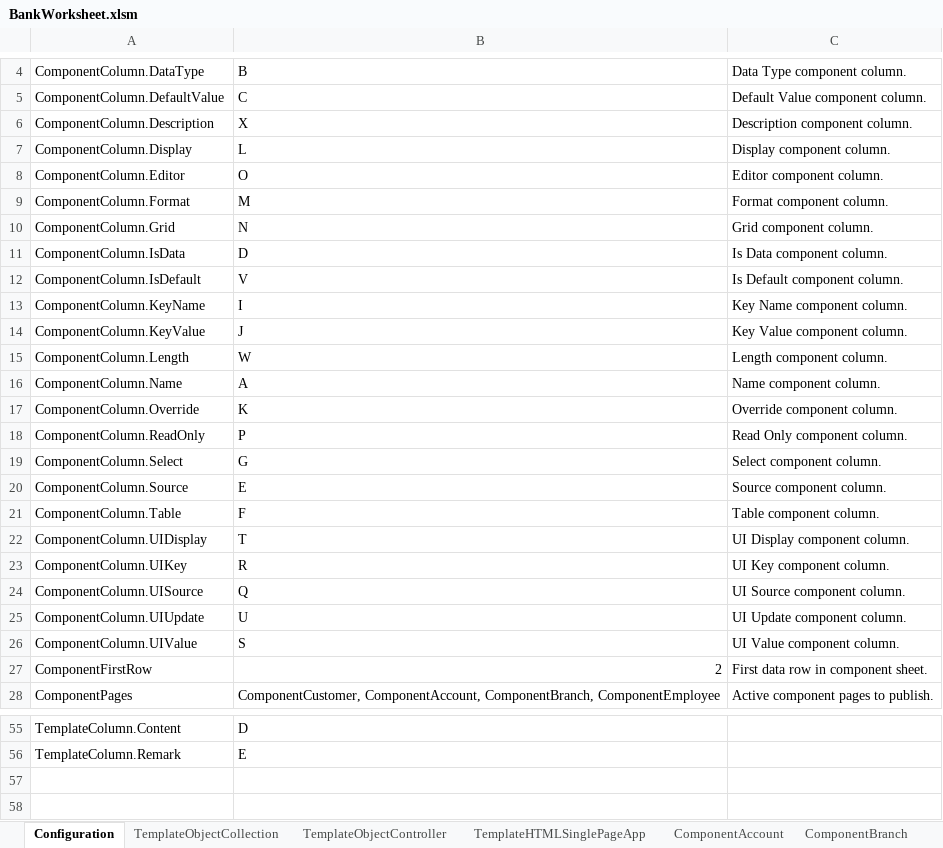
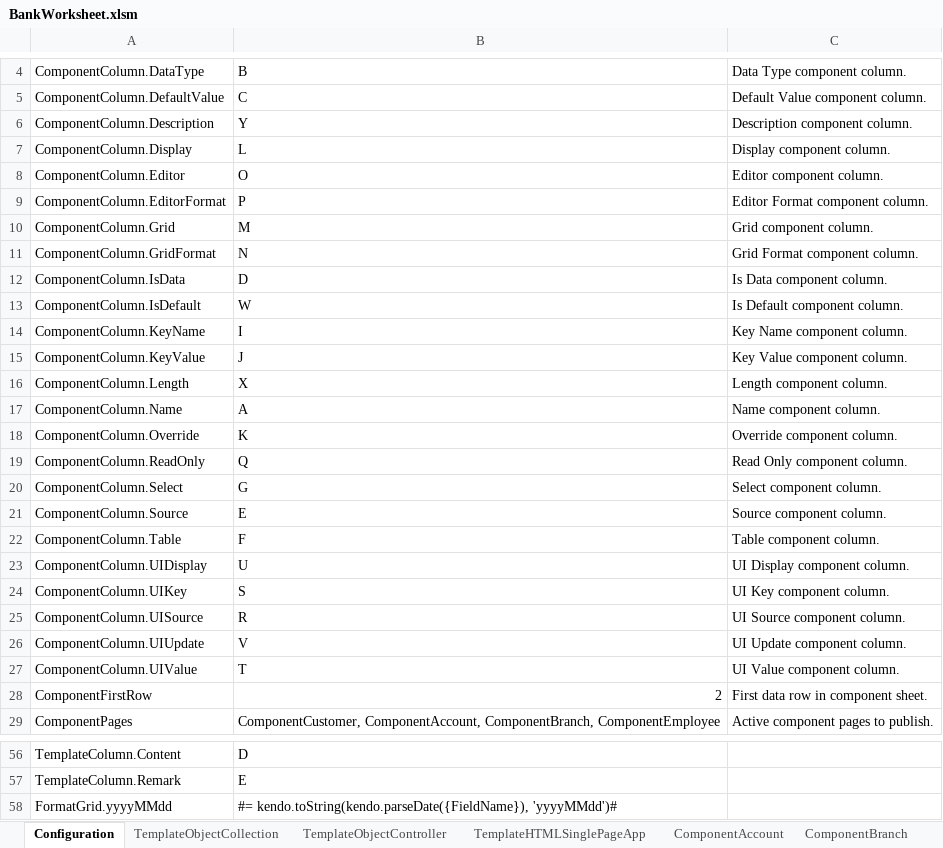
Before and after one commit to danielanywhere/BankCore, an Excel workbook: Docs/BankWorksheet.xlsm, sheet Configuration, drawn as a sheet; only a part is shown, gaps mark what is left out; values as stored, in another font and other column widths than the file's, no borders; removed rows and columns are numbered as before the commit, all else as after; the diff names each change by its address in the sheet, - before the commit and + after, or states it on an @@ line.

Commit message:
Update for Editor Format, Grid Format, and Format Indirection

```diff
--- a/Docs/BankWorksheet.xlsm (sheet Configuration)
+++ b/Docs/BankWorksheet.xlsm (sheet Configuration)
-B6: X
+B6: Y
-row 9: ComponentColumn.Format | M | Format component column.
+row 9: ComponentColumn.EditorFormat | P | Editor Format component column.
-B10: N
+B10: M
+row 11: ComponentColumn.GridFormat | N | Grid Format component column.
-B13: V
+B13: W
-B16: W
+B16: X
-B19: P
+B19: Q
-B23: T
+B23: U
-B24: R
+B24: S
-B25: Q
+B25: R
-B26: U
+B26: V
-B27: S
+B27: T
+row 58: FormatGrid.yyyyMMdd | #= kendo.toString(kendo.parseDate({FieldName}), 'yyyyMMdd')#
```
Also changed, not shown: sheet ComponentAccount, sheet ComponentBranch, sheet ComponentCustomer, sheet ComponentEmployee, sheet TemplateHTMLSinglePageApp, 6 other files.
